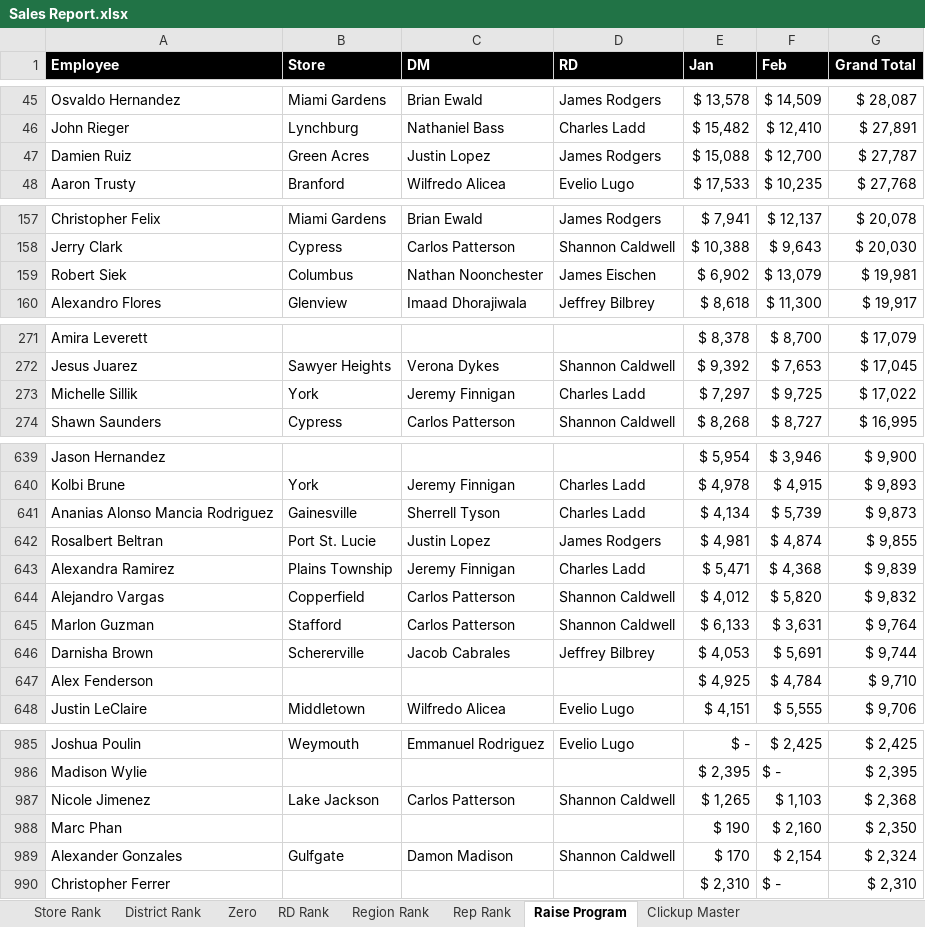
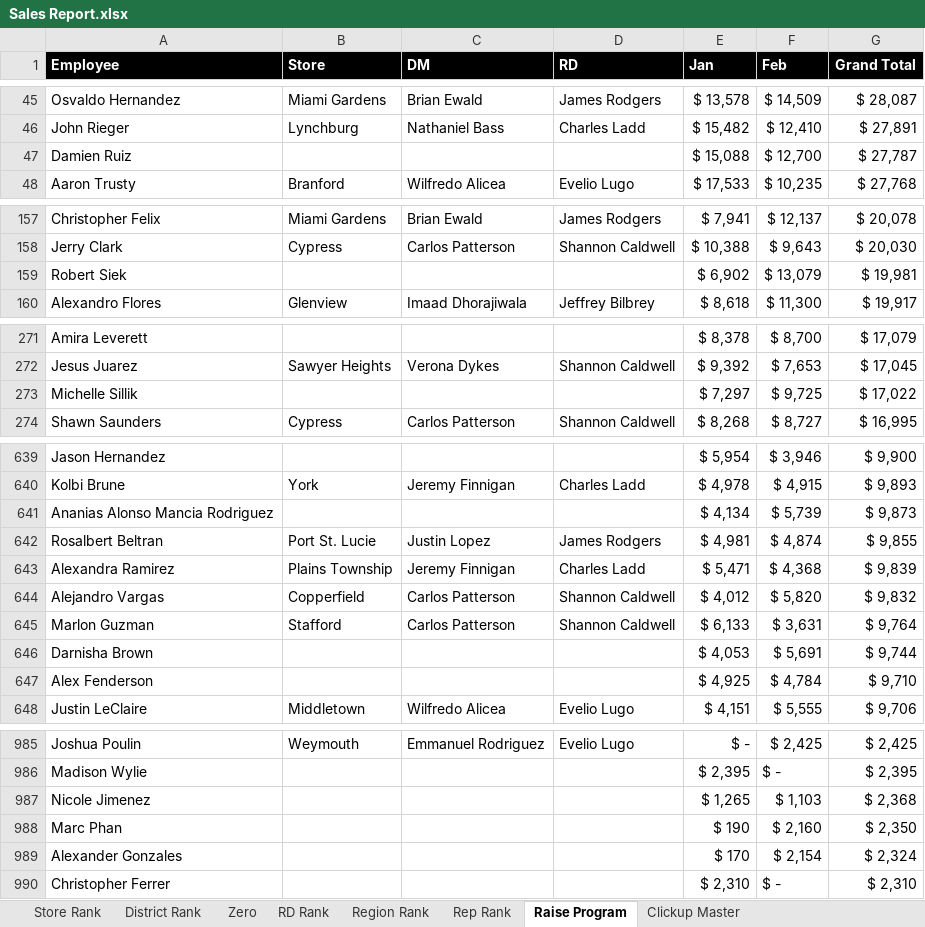
Before and after one commit to BlufoxMobile/Daily-Sales-Report, an Excel workbook: data/Sales Report.xlsx, sheet Raise Program, drawn as a sheet; only a part is shown, gaps mark what is left out; values as stored, in another font and other column widths than the file's, no borders; conditional formats not drawn; the diff covers the shown part only; the diff names each change by its address in the sheet, - before the commit and + after, or states it on an @@ line.

```diff
--- a/data/Sales Report.xlsx (sheet Raise Program)
+++ b/data/Sales Report.xlsx (sheet Raise Program)
-B47 (Store): Green Acres
+B47 (Store): (empty)
-C47 (DM): Justin Lopez
+C47 (DM): (empty)
-D47 (RD): James Rodgers
+D47 (RD): (empty)
-B159 (Store): Columbus
+B159 (Store): (empty)
-C159 (DM): Nathan Noonchester
+C159 (DM): (empty)
-D159 (RD): James Eischen
+D159 (RD): (empty)
-B273 (Store): York
+B273 (Store): (empty)
-C273 (DM): Jeremy Finnigan
+C273 (DM): (empty)
-D273 (RD): Charles Ladd
+D273 (RD): (empty)
-B641 (Store): Gainesville
+B641 (Store): (empty)
-C641 (DM): Sherrell Tyson
+C641 (DM): (empty)
-D641 (RD): Charles Ladd
+D641 (RD): (empty)
-B646 (Store): Schererville
+B646 (Store): (empty)
-C646 (DM): Jacob Cabrales
+C646 (DM): (empty)
-D646 (RD): Jeffrey Bilbrey
+D646 (RD): (empty)
-B987 (Store): Lake Jackson
+B987 (Store): (empty)
-C987 (DM): Carlos Patterson
+C987 (DM): (empty)
-D987 (RD): Shannon Caldwell
+D987 (RD): (empty)
-B989 (Store): Gulfgate
+B989 (Store): (empty)
-C989 (DM): Damon Madison
+C989 (DM): (empty)
-D989 (RD): Shannon Caldwell
+D989 (RD): (empty)
```
Also changed, not shown: 28 edited cells elsewhere in this sheet, sheet Rep Rank, sheet Store Rank, sheet Zero, sheet District Rank, sheet Region Rank, sheet RD Rank, 1 more sheet, hidden cells.
